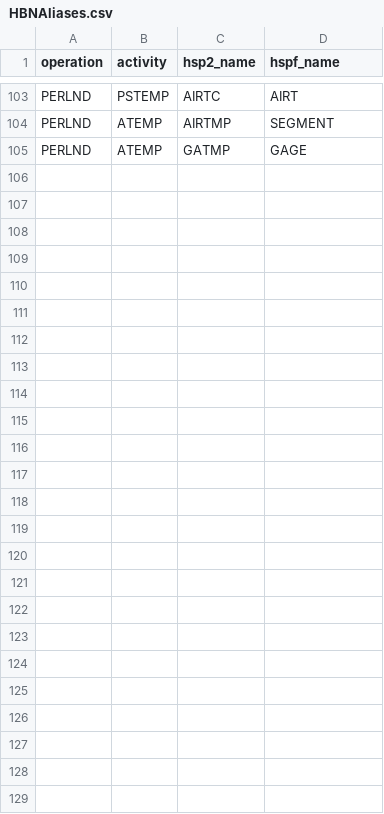
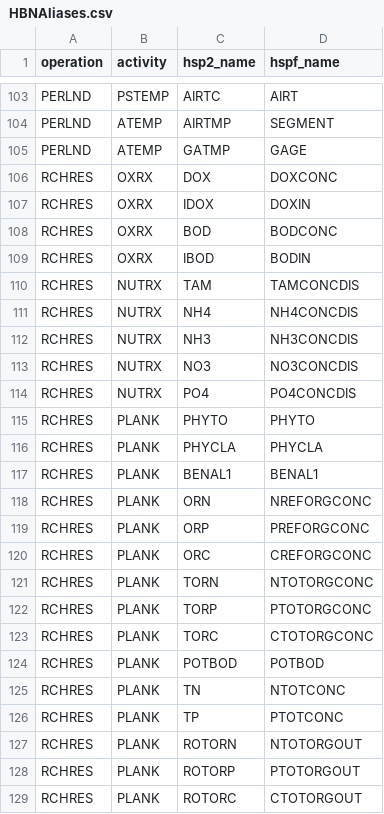
Before and after one commit to respec/HSPsquared, a CSV file: HSP2tools/data/HBNAliases.csv, drawn as a sheet; only a part is shown, gaps mark what is left out.

```diff
--- a/HSP2tools/data/HBNAliases.csv
+++ b/HSP2tools/data/HBNAliases.csv
@@ -105 +105,25 @@ PERLND,ATEMP,AIRTMP,SEGMENT
 PERLND,ATEMP,GATMP,GAGE
+RCHRES,OXRX,DOX,DOXCONC
+RCHRES,OXRX,IDOX,DOXIN
+RCHRES,OXRX,BOD,BODCONC
+RCHRES,OXRX,IBOD,BODIN
+RCHRES,NUTRX,TAM,TAMCONCDIS
+RCHRES,NUTRX,NH4,NH4CONCDIS
+RCHRES,NUTRX,NH3,NH3CONCDIS
+RCHRES,NUTRX,NO3,NO3CONCDIS
+RCHRES,NUTRX,PO4,PO4CONCDIS
+RCHRES,PLANK,PHYTO,PHYTO
+RCHRES,PLANK,PHYCLA,PHYCLA
+RCHRES,PLANK,BENAL1,BENAL1
+RCHRES,PLANK,ORN,NREFORGCONC
+RCHRES,PLANK,ORP,PREFORGCONC
+RCHRES,PLANK,ORC,CREFORGCONC
+RCHRES,PLANK,TORN,NTOTORGCONC
+RCHRES,PLANK,TORP,PTOTORGCONC
+RCHRES,PLANK,TORC,CTOTORGCONC
+RCHRES,PLANK,POTBOD,POTBOD
+RCHRES,PLANK,TN,NTOTCONC
+RCHRES,PLANK,TP,PTOTCONC
+RCHRES,PLANK,ROTORN,NTOTORGOUT
+RCHRES,PLANK,ROTORP,PTOTORGOUT
+RCHRES,PLANK,ROTORC,CTOTORGOUT
```
Also changed, not shown: 1 other file.
